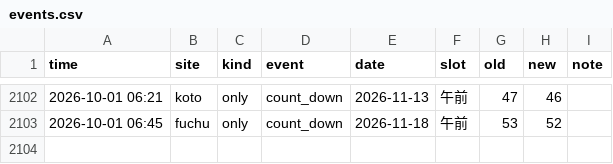
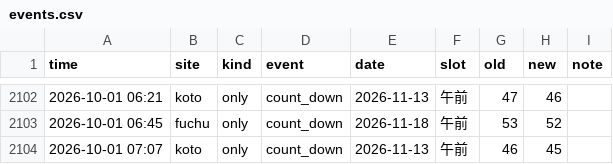
Before and after one commit to Juno264/menkyo-watch, a CSV file: data/events.csv, drawn as a sheet; only a part is shown, gaps mark what is left out.

```diff
--- a/data/events.csv
+++ b/data/events.csv
@@ -2103 +2103,2 @@ time,site,kind,event,date,slot,old,new,note
 2026-10-01 06:45,fuchu,only,count_down,2026-11-18,午前,53,52,
+2026-10-01 07:07,koto,only,count_down,2026-11-13,午前,46,45,
```
Also changed, not shown: data/cache.csv, data/scans.csv, 1 other file.
